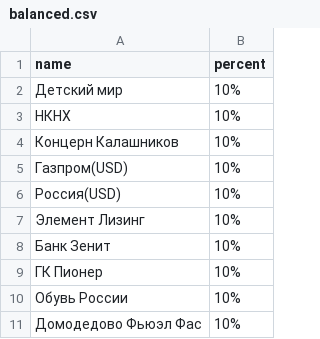
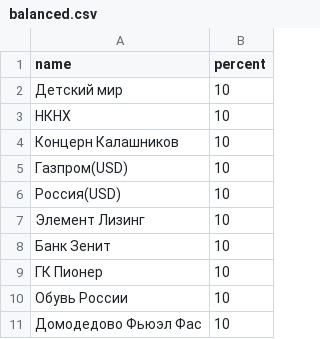
Before and after one commit to lehaontherun/lehastillrunning, a CSV file: balanced.csv, drawn as a sheet.

Commit message:
Update balanced.csv

```diff
--- a/balanced.csv
+++ b/balanced.csv
@@ -1,11 +1,11 @@
 name;percent
-Детский мир;10%
-НКНХ;10%
-Концерн Калашников;10%
-Газпром(USD);10%
-Россия(USD);10%
-Элемент Лизинг;10%
-Банк Зенит;10%
-ГК Пионер;10%
-Обувь России;10%
-Домодедово Фьюэл Фас;10%
+Детский мир;10
+НКНХ;10
+Концерн Калашников;10
+Газпром(USD);10
+Россия(USD);10
+Элемент Лизинг;10
+Банк Зенит;10
+ГК Пионер;10
+Обувь России;10
+Домодедово Фьюэл Фас;10
```
